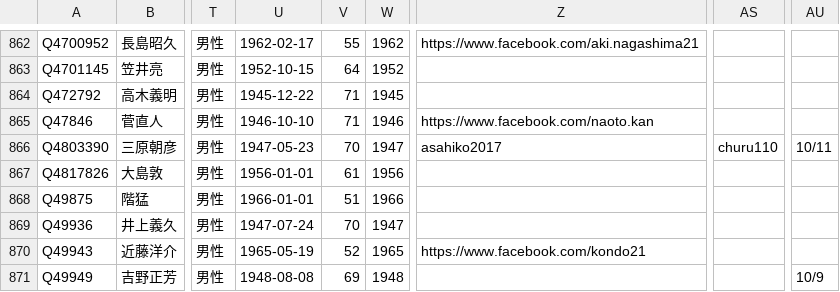
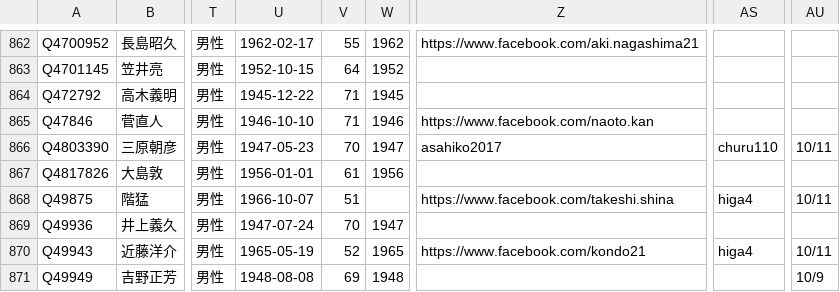
Before and after one commit to hkwi/shuin48pre, a CSV file: docs/gdoc_gray_db.csv, drawn as a sheet; only a part is shown, gaps mark what is left out; the diff covers the shown part only; the diff names each change by its address in the sheet, - before the commit and + after, or states it on an @@ line.

```diff
--- a/docs/gdoc_gray_db.csv
+++ b/docs/gdoc_gray_db.csv
-U868: 1966-01-01
+U868: 1966-10-07
-W868: 1966
+W868: (empty)
-Z868: (empty)
+Z868: https://www.facebook.com/takeshi.shina
-AS868: (empty)
+AS868: higa4
-AU868: (empty)
+AU868: 10/11
-AS870: (empty)
+AS870: higa4
-AU870: (empty)
+AU870: 10/11
```
Also changed, not shown: 64 edited cells elsewhere in this file, docs/gdoc_gray_db_0.csv, docs/gdoc_gray_db_6.csv, 3 other files.
